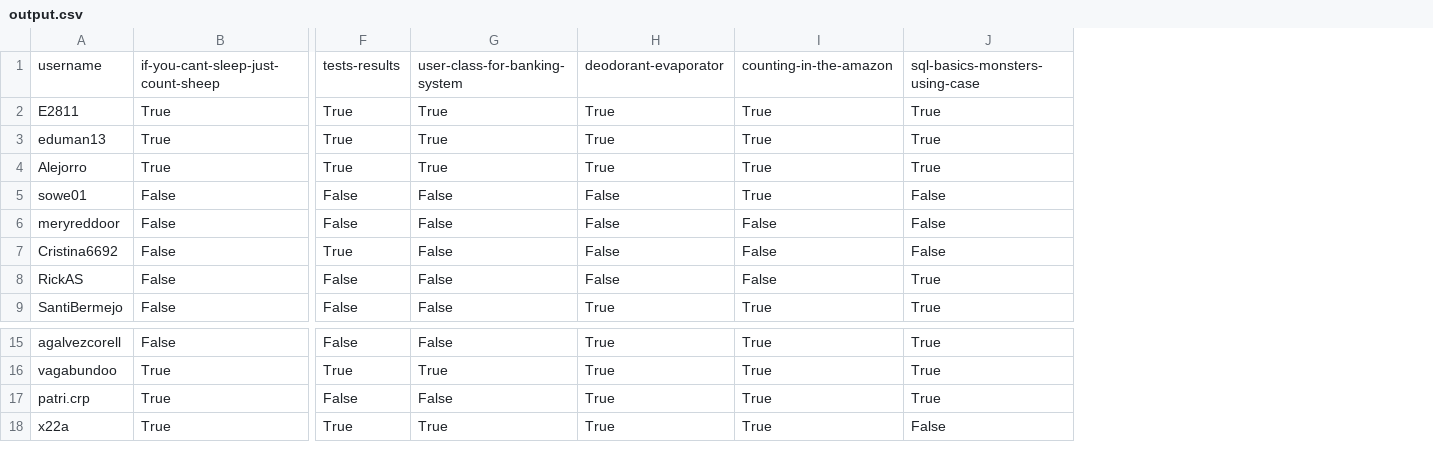
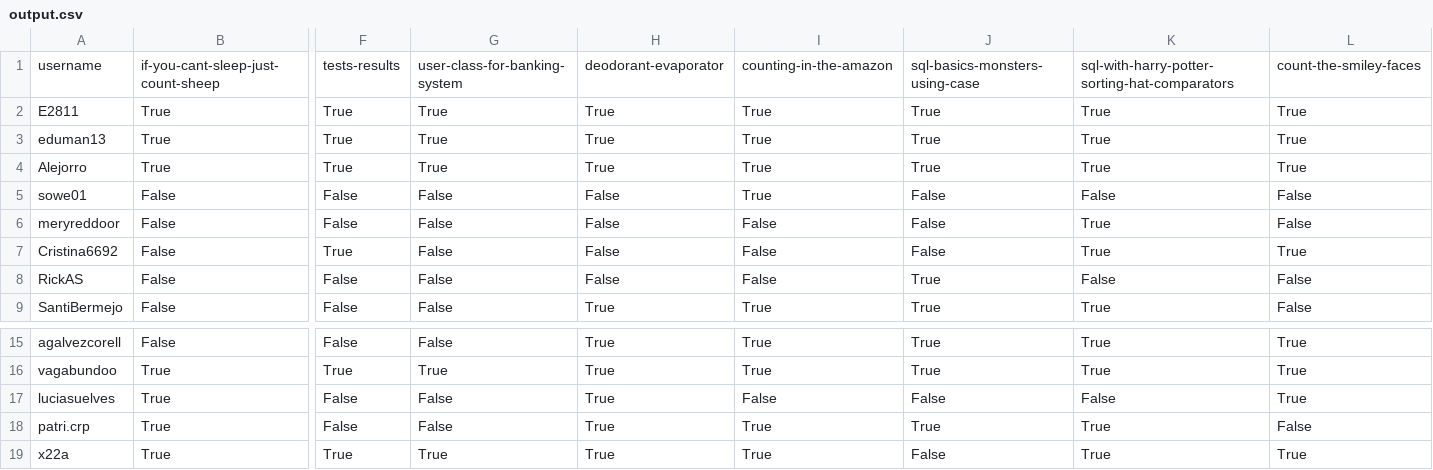
Before and after one commit to agalvezcorell/codewars-kata-student-correction-ih, a CSV file: output/output.csv, drawn as a sheet; only a part is shown, gaps mark what is left out; rows hold the shown columns only; the diff names each change by its address in the sheet, - before the commit and + after, or states it on an @@ line.

```diff
--- a/output/output.csv
+++ b/output/output.csv
+column K, rows 1-9: sql-with-harry-potter-sorting-hat-comparators | True | True | True | False | True | True | False | True; rows 15-16: True | True; rows 18-19: True | True
+column L, rows 1-9: count-the-smiley-faces | True | True | True | False | False | True | False | False; rows 15-16: True | True; rows 18-19: False | True
+row 17: luciasuelves | True | False | False | True | False | False | False | True
```
Also changed, not shown: input/katas.csv, 1 other file.
